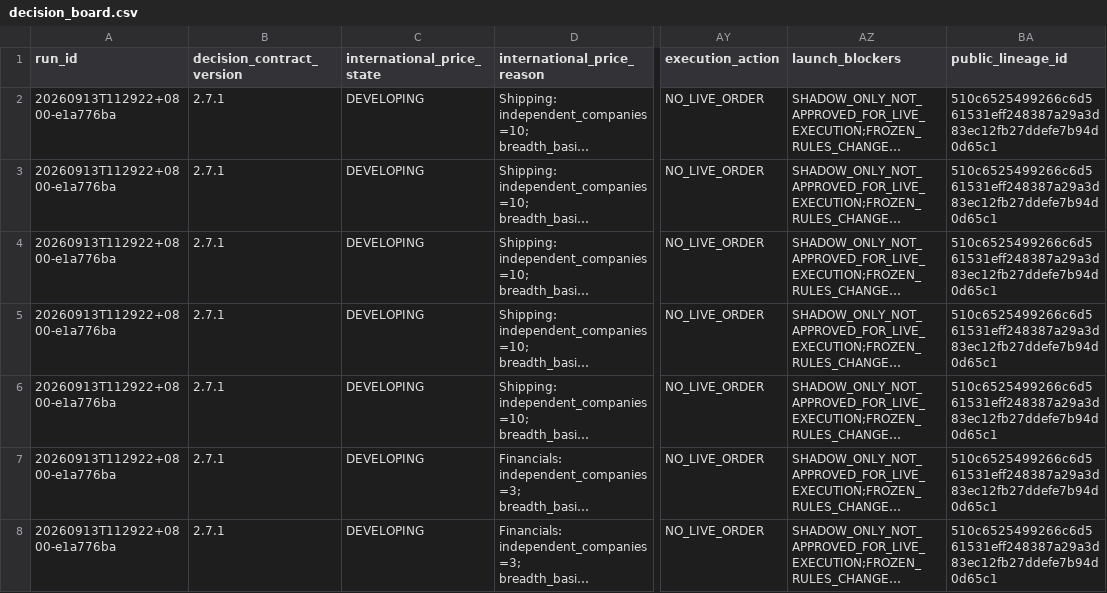
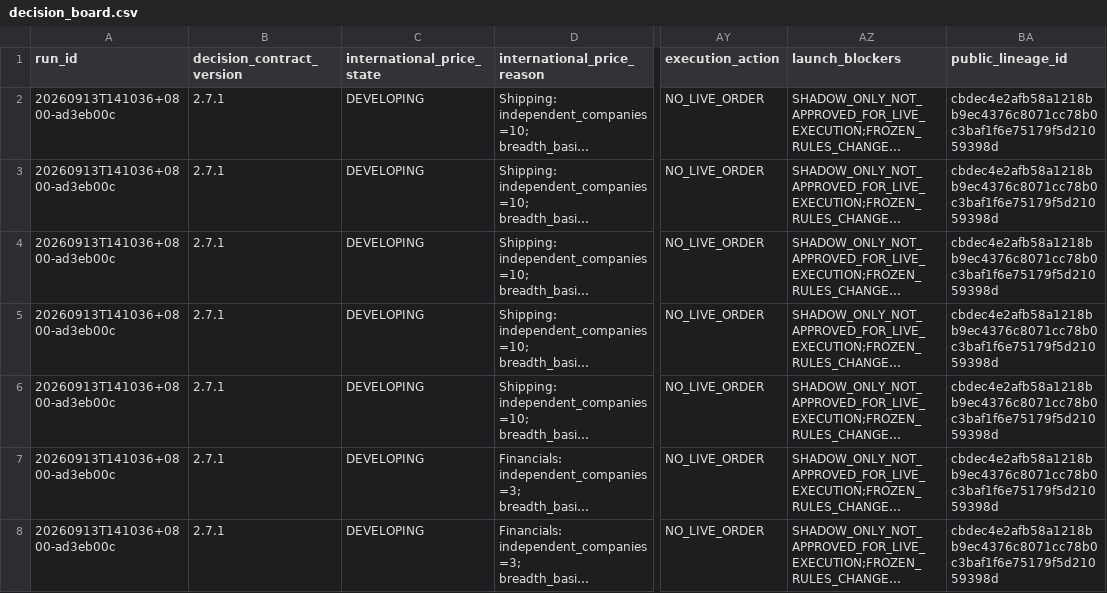
Before and after one commit to pa45251/alpha-hunter-v2, a CSV file: output/decision_board.csv, drawn as a sheet; only a part is shown, gaps mark what is left out; long unchanged cells end in …; the diff covers the shown part only; the diff names each change by its address in the sheet, - before the commit and + after, or states it on an @@ line.

```diff
--- a/output/decision_board.csv
+++ b/output/decision_board.csv
-A2:A8 (run_id): 20260913T112922+0800-e1a776ba
+A2:A8 (run_id): 20260913T141036+0800-ad3eb00c
-BA2:BA8 (public_lineage_id): 510c6525499266c6d561531eff248387a29a3d83ec12fb27ddefe7b94d0d65c1
+BA2:BA8 (public_lineage_id): cbdec4e2afb58a1218bb9ec4376c8071cc78b0c3baf1f6e75179f5d21059398d
```
Also changed, not shown: 118 edited cells elsewhere in this file, output/causal_graph_audit.csv, output/causal_research_queue.csv, 22 other files.
